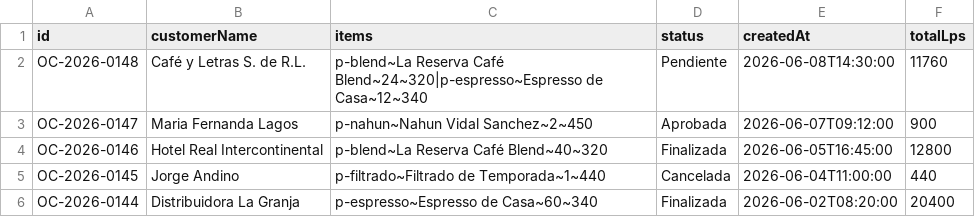
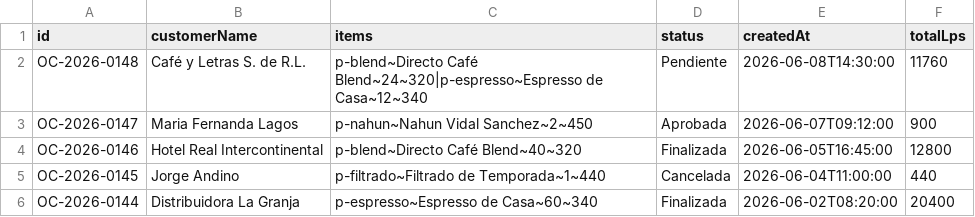
Before and after one commit to Xafo/La-Reserva-Cafe, a CSV file: frontend/public/data/orders.csv, drawn as a sheet.

```diff
--- a/frontend/public/data/orders.csv
+++ b/frontend/public/data/orders.csv
@@ -1,5 +1,5 @@
 id,customerName,items,status,createdAt,totalLps
-OC-2026-0148,Café y Letras S. de R.L.,p-blend~La Reserva Café Blend~24~320|p-espresso~Espresso de Casa~12~340,Pendiente,2026-06-08T14:30:00,11760
+OC-2026-0148,Café y Letras S. de R.L.,p-blend~Directo Café Blend~24~320|p-espresso~Espresso de Casa~12~340,Pendiente,2026-06-08T14:30:00,11760
 OC-2026-0147,Maria Fernanda Lagos,p-nahun~Nahun Vidal Sanchez~2~450,Aprobada,2026-06-07T09:12:00,900
-OC-2026-0146,Hotel Real Intercontinental,p-blend~La Reserva Café Blend~40~320,Finalizada,2026-06-05T16:45:00,12800
+OC-2026-0146,Hotel Real Intercontinental,p-blend~Directo Café Blend~40~320,Finalizada,2026-06-05T16:45:00,12800
 OC-2026-0145,Jorge Andino,p-filtrado~Filtrado de Temporada~1~440,Cancelada,2026-06-04T11:00:00,440
```
Also changed, not shown: frontend/public/data/products.csv, 15 other files.
